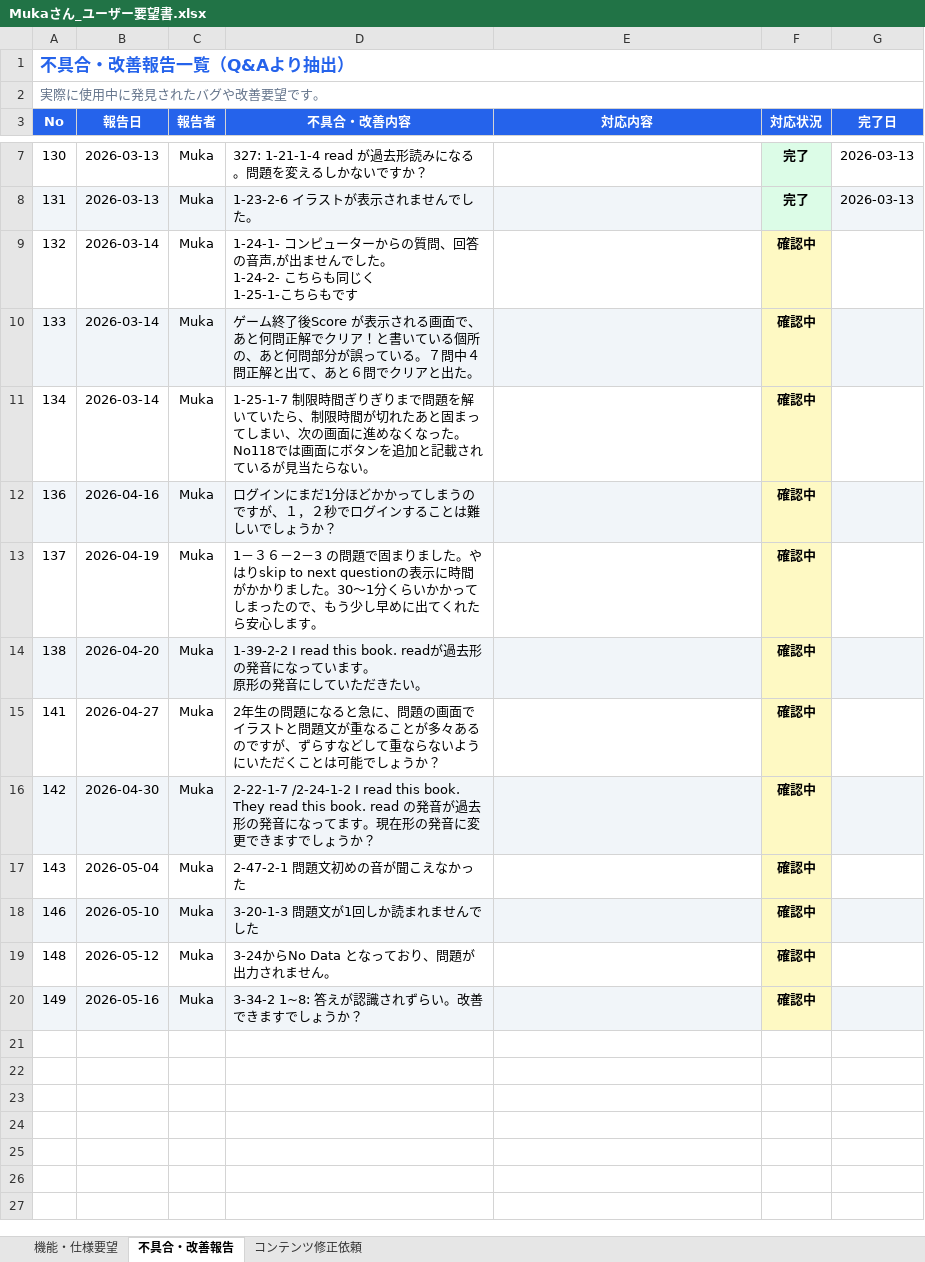
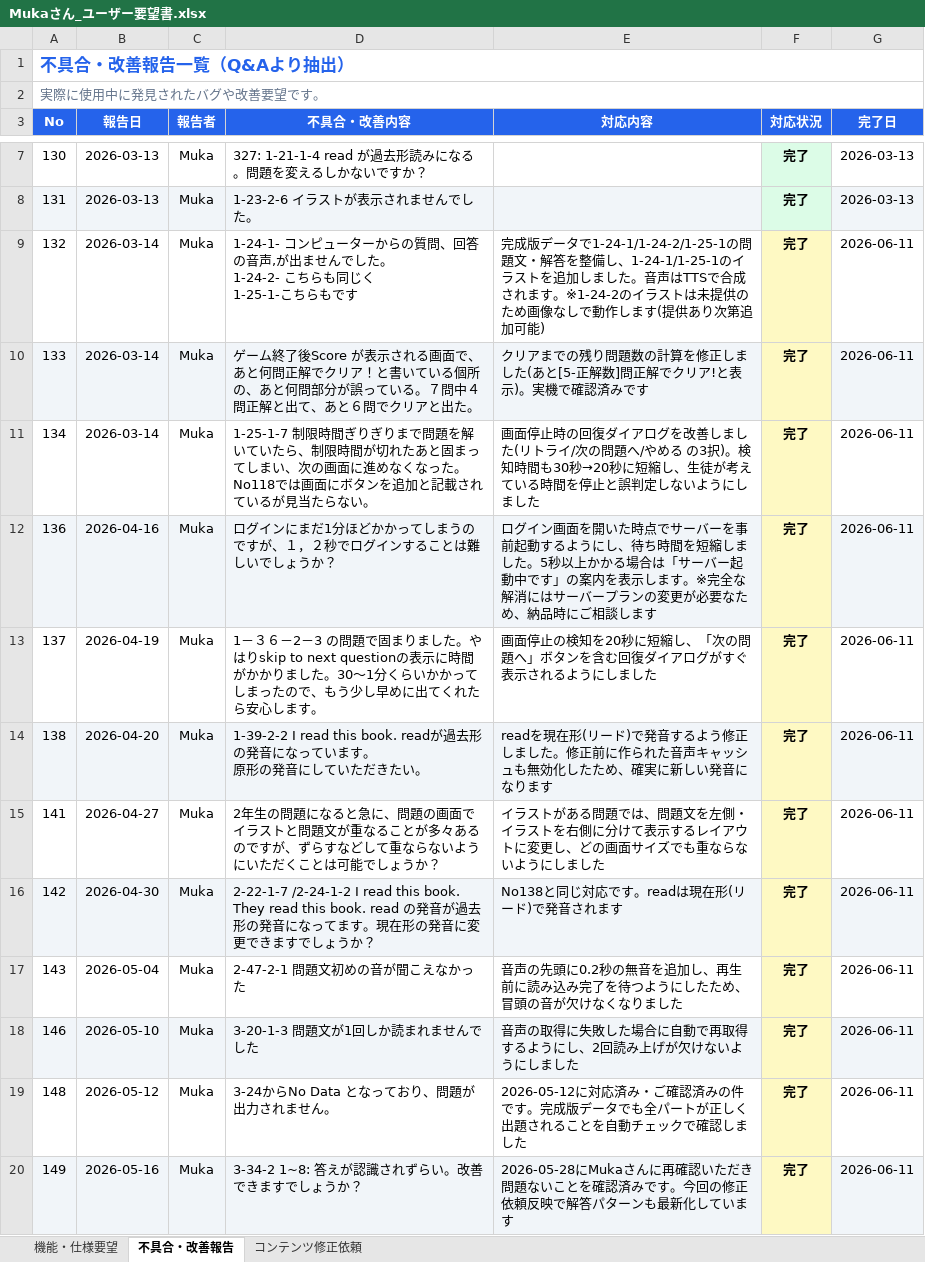
Before and after one commit to ryojundodgersblue/InvaderGameEnglish, an Excel workbook: outputs/Mukaさん_ユーザー要望書.xlsx, sheet 不具合・改善報告, drawn as a sheet; only a part is shown, gaps mark what is left out; values as stored, in another font and other column widths than the file's, no borders; the diff names each change by its address in the sheet, - before the commit and + after, or states it on an @@ line.

```diff
--- a/outputs/Mukaさん_ユーザー要望書.xlsx (sheet 不具合・改善報告)
+++ b/outputs/Mukaさん_ユーザー要望書.xlsx (sheet 不具合・改善報告)
-E9 (対応内容): (empty)
+E9 (対応内容): 完成版データで1-24-1/1-24-2/1-25-1の問題文・解答を整備し、1-24-1/1-25-1のイラストを追加しました。音声はTTSで合成されます。※1-24-2のイラストは未提供のため画像なしで動作します(提供あり次第追加可能)
-F9:F20 (対応状況): 確認中
+F9:F20 (対応状況): 完了
-G9:G20 (完了日): (empty)
+G9:G20 (完了日): 2026-06-11
-E10 (対応内容): (empty)
+E10 (対応内容): クリアまでの残り問題数の計算を修正しました(あと[5-正解数]問正解でクリア!と表示)。実機で確認済みです
-E11 (対応内容): (empty)
+E11 (対応内容): 画面停止時の回復ダイアログを改善しました(リトライ/次の問題へ/やめる の3択)。検知時間も30秒→20秒に短縮し、生徒が考えている時間を停止と誤判定しないようにしました
-E12 (対応内容): (empty)
+E12 (対応内容): ログイン画面を開いた時点でサーバーを事前起動するようにし、待ち時間を短縮しました。5秒以上かかる場合は「サーバー起動中です」の案内を表示します。※完全な解消にはサーバープランの変更が必要なため、納品時にご相談します
-E13 (対応内容): (empty)
+E13 (対応内容): 画面停止の検知を20秒に短縮し、「次の問題へ」ボタンを含む回復ダイアログがすぐ表示されるようにしました
-E14 (対応内容): (empty)
+E14 (対応内容): readを現在形(リード)で発音するよう修正しました。修正前に作られた音声キャッシュも無効化したため、確実に新しい発音になります
-E15 (対応内容): (empty)
+E15 (対応内容): イラストがある問題では、問題文を左側・イラストを右側に分けて表示するレイアウトに変更し、どの画面サイズでも重ならないようにしました
-E16 (対応内容): (empty)
+E16 (対応内容): No138と同じ対応です。readは現在形(リード)で発音されます
-E17 (対応内容): (empty)
+E17 (対応内容): 音声の先頭に0.2秒の無音を追加し、再生前に読み込み完了を待つようにしたため、冒頭の音が欠けなくなりました
-E18 (対応内容): (empty)
+E18 (対応内容): 音声の取得に失敗した場合に自動で再取得するようにし、2回読み上げが欠けないようにしました
-E19 (対応内容): (empty)
+E19 (対応内容): 2026-05-12に対応済み・ご確認済みの件です。完成版データでも全パートが正しく出題されることを自動チェックで確認しました
-E20 (対応内容): (empty)
+E20 (対応内容): 2026-05-28にMukaさんに再確認いただき問題ないことを確認済みです。今回の修正依頼反映で解答パターンも最新化しています
```
Also changed, not shown: sheet コンテンツ修正依頼, sheet 機能・仕様要望, outputs/English Speaking Drill仕様書_実装整合版.xlsx, 5 other files.
